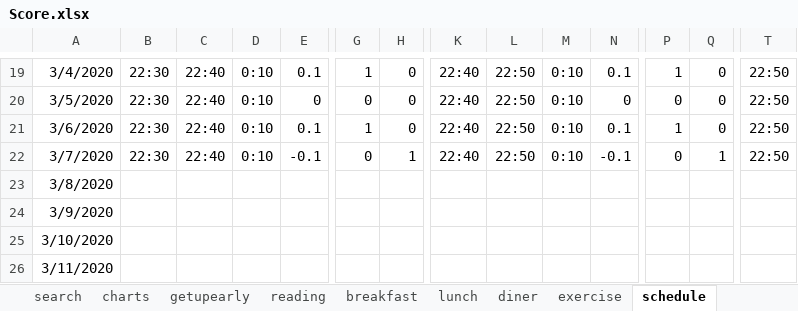
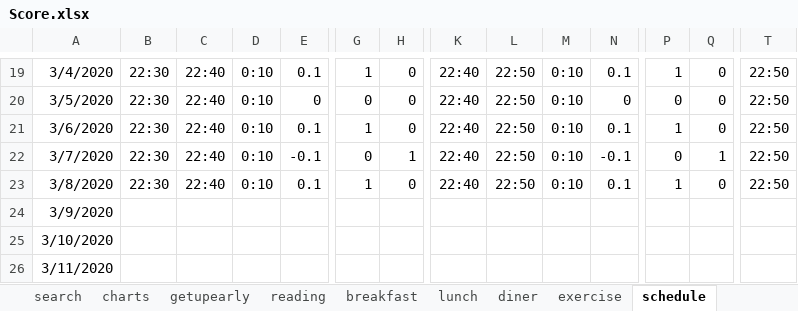
Before and after one commit to Gzhennaxia/Gzhennaxia.github.io, an Excel workbook: source/excel/Score.xlsx, sheet schedule, drawn as a sheet; only a part is shown, gaps mark what is left out; values as stored, in another font and other column widths than the file's, no borders; table styles not drawn; the diff covers the shown part only; the diff names each change by its address in the sheet, - before the commit and + after, or states it on an @@ line.

```diff
--- a/source/excel/Score.xlsx (sheet schedule)
+++ b/source/excel/Score.xlsx (sheet schedule)
-B23: (empty)
+B23: 22:30
-C23: (empty)
+C23: 22:40
-D23: (empty)
+D23: 0:10
-E23: (empty)
+E23: 0.1
-G23: (empty)
+G23: 1
-H23: (empty)
+H23: 0
-K23: (empty)
+K23: 22:40
-L23: (empty)
+L23: 22:50
-M23: (empty)
+M23: 0:10
-N23: (empty)
+N23: 0.1
-P23: (empty)
+P23: 1
-Q23: (empty)
+Q23: 0
-T23: (empty)
+T23: 22:50
```
Also changed, not shown: 5 edited cells elsewhere in this sheet, sheet records, sheet period, sheet getupearly, sheet diner, sheet lunch, sheet breakfast, 2 more sheets, formulas that keep their value, charts or pictures, 2 other files.
